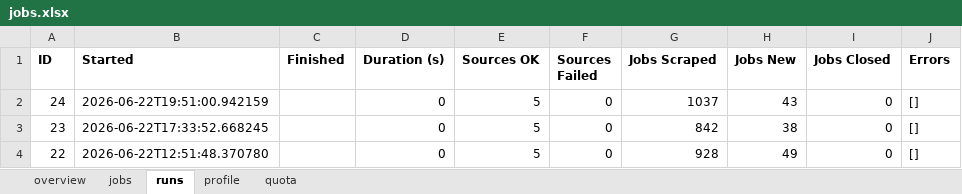
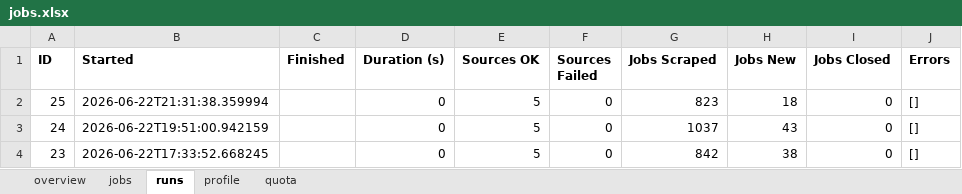
Before and after one commit to dcracknell/find_a_job_automator, an Excel workbook: data/jobs.xlsx, sheet runs, drawn as a sheet; only a part is shown; the shorter side is filled out with more unchanged rows; values as stored, in another font and other column widths than the file's, no borders; the diff names each change by its address in the sheet, - before the commit and + after, or states it on an @@ line.

```diff
--- a/data/jobs.xlsx (sheet runs)
+++ b/data/jobs.xlsx (sheet runs)
+row 2: 25 | 2026-06-22T21:31:38.359994 |  | 0 | 5 | 0 | 823 | 18 | 0 | []
```
Also changed, not shown: sheet jobs, sheet quota, sheet profile, sheet overview, hidden cells, 6 other files.
